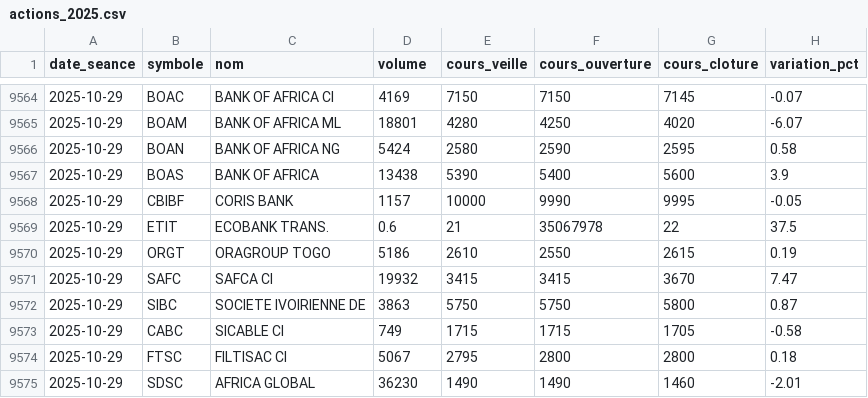
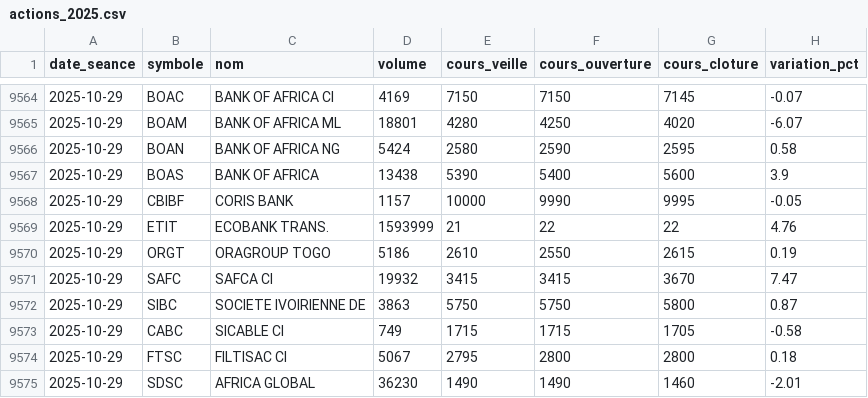
Before and after one commit to efa-africa/site-efa, a CSV file: data/brvm/historique/actions_2025.csv, drawn as a sheet; only a part is shown, gaps mark what is left out.

```diff
--- a/data/brvm/historique/actions_2025.csv
+++ b/data/brvm/historique/actions_2025.csv
@@ -9568,3 +9568,3 @@ date_seance,symbole,nom,volume,cours_veille,cours_ouverture,cours_cloture,variat
 2025-10-29,CBIBF,CORIS BANK,1157,10000,9990,9995,-0.05
-2025-10-29,ETIT,ECOBANK TRANS.,0.6,21,35067978,22,37.5
+2025-10-29,ETIT,ECOBANK TRANS.,1593999,21,22,22,4.76
 2025-10-29,ORGT,ORAGROUP TOGO,5186,2610,2550,2615,0.19
```
Also changed, not shown: data/brvm/actions.csv, data/brvm/historique/actions_2026.csv, 31 other files.
